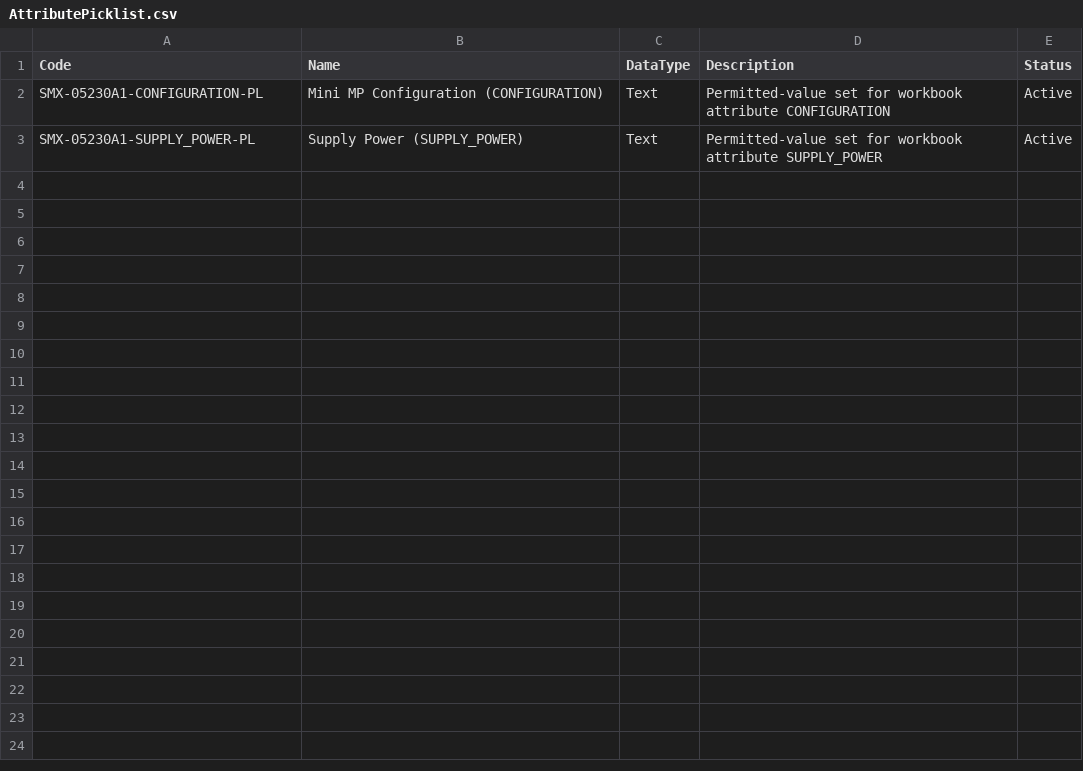
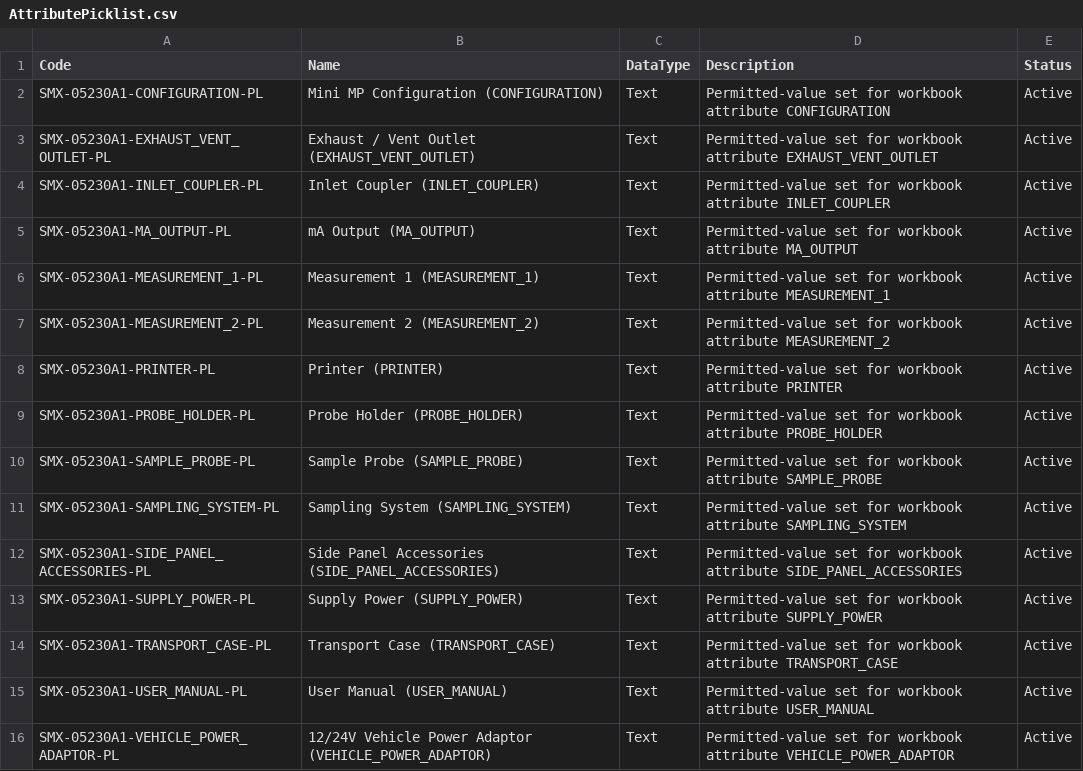
Before and after one commit to mbiondispw/servomex, a CSV file: datasets/sfdmu/servomex/en-US/servomex-minimp-05230a1/AttributePicklist.csv, drawn as a sheet.

```diff
--- a/datasets/sfdmu/servomex/en-US/servomex-minimp-05230a1/AttributePicklist.csv
+++ b/datasets/sfdmu/servomex/en-US/servomex-minimp-05230a1/AttributePicklist.csv
@@ -2,2 +2,15 @@ Code,Name,DataType,Description,Status
 SMX-05230A1-CONFIGURATION-PL,Mini MP Configuration (CONFIGURATION),Text,Permitted-value set for workbook attribute CONFIGURATION,Active
+SMX-05230A1-EXHAUST_VENT_OUTLET-PL,Exhaust / Vent Outlet (EXHAUST_VENT_OUTLET),Text,Permitted-value set for workbook attribute EXHAUST_VENT_OUTLET,Active
+SMX-05230A1-INLET_COUPLER-PL,Inlet Coupler (INLET_COUPLER),Text,Permitted-value set for workbook attribute INLET_COUPLER,Active
+SMX-05230A1-MA_OUTPUT-PL,mA Output (MA_OUTPUT),Text,Permitted-value set for workbook attribute MA_OUTPUT,Active
+SMX-05230A1-MEASUREMENT_1-PL,Measurement 1 (MEASUREMENT_1),Text,Permitted-value set for workbook attribute MEASUREMENT_1,Active
+SMX-05230A1-MEASUREMENT_2-PL,Measurement 2 (MEASUREMENT_2),Text,Permitted-value set for workbook attribute MEASUREMENT_2,Active
+SMX-05230A1-PRINTER-PL,Printer (PRINTER),Text,Permitted-value set for workbook attribute PRINTER,Active
+SMX-05230A1-PROBE_HOLDER-PL,Probe Holder (PROBE_HOLDER),Text,Permitted-value set for workbook attribute PROBE_HOLDER,Active
+SMX-05230A1-SAMPLE_PROBE-PL,Sample Probe (SAMPLE_PROBE),Text,Permitted-value set for workbook attribute SAMPLE_PROBE,Active
+SMX-05230A1-SAMPLING_SYSTEM-PL,Sampling System (SAMPLING_SYSTEM),Text,Permitted-value set for workbook attribute SAMPLING_SYSTEM,Active
+SMX-05230A1-SIDE_PANEL_ACCESSORIES-PL,Side Panel Accessories (SIDE_PANEL_ACCESSORIES),Text,Permitted-value set for workbook attribute SIDE_PANEL_ACCESSORIES,Active
 SMX-05230A1-SUPPLY_POWER-PL,Supply Power (SUPPLY_POWER),Text,Permitted-value set for workbook attribute SUPPLY_POWER,Active
+SMX-05230A1-TRANSPORT_CASE-PL,Transport Case (TRANSPORT_CASE),Text,Permitted-value set for workbook attribute TRANSPORT_CASE,Active
+SMX-05230A1-USER_MANUAL-PL,User Manual (USER_MANUAL),Text,Permitted-value set for workbook attribute USER_MANUAL,Active
+SMX-05230A1-VEHICLE_POWER_ADAPTOR-PL,12/24V Vehicle Power Adaptor (VEHICLE_POWER_ADAPTOR),Text,Permitted-value set for workbook attribute VEHICLE_POWER_ADAPTOR,Active
```
Also changed, not shown: datasets/sfdmu/servomex/en-US/servomex-minimp-05230a1/AttributeCategoryAttribute.csv, datasets/sfdmu/servomex/en-US/servomex-minimp-05230a1/AttributeDefinition.csv, 14 other files.
